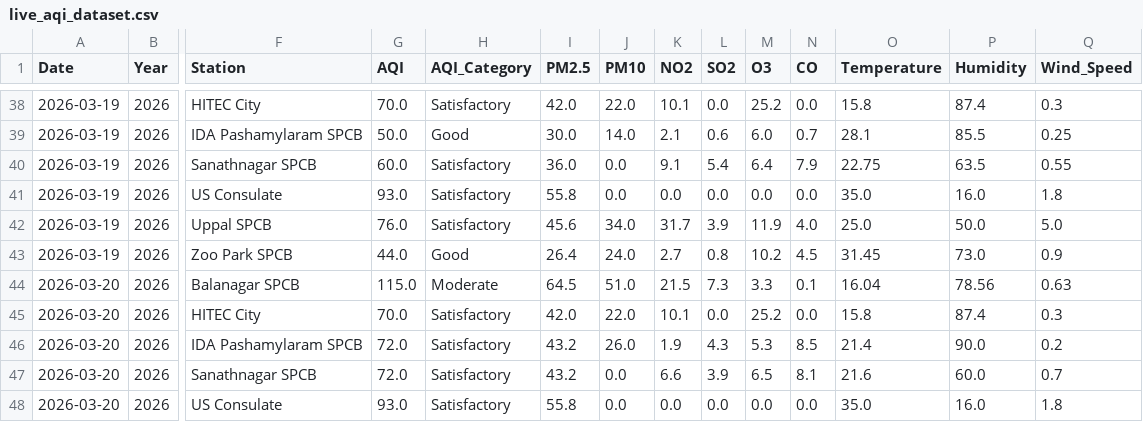
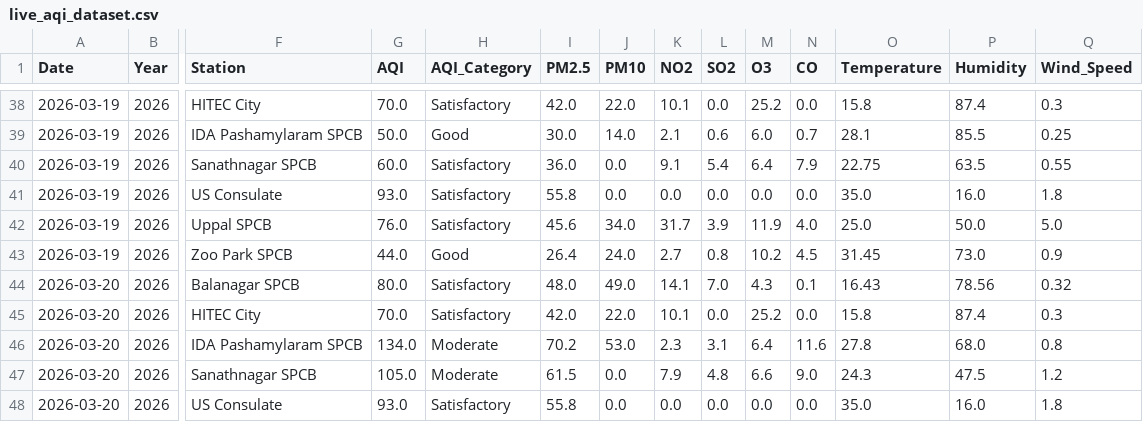
Before and after one commit to Rohan0639/aqi-prediction-ml, a CSV file: data/live_aqi_dataset.csv, drawn as a sheet; only a part is shown, gaps mark what is left out; the diff covers the shown part only; the diff names each change by its address in the sheet, - before the commit and + after, or states it on an @@ line.

```diff
--- a/data/live_aqi_dataset.csv
+++ b/data/live_aqi_dataset.csv
-G44 (AQI): 115.0
+G44 (AQI): 80.0
-H44 (AQI_Category): Moderate
+H44 (AQI_Category): Satisfactory
-I44 (PM2.5): 64.5
+I44 (PM2.5): 48.0
-J44 (PM10): 51.0
+J44 (PM10): 49.0
-K44 (NO2): 21.5
+K44 (NO2): 14.1
-L44 (SO2): 7.3
+L44 (SO2): 7.0
-M44 (O3): 3.3
+M44 (O3): 4.3
-O44 (Temperature): 16.04
+O44 (Temperature): 16.43
-Q44 (Wind_Speed): 0.63
+Q44 (Wind_Speed): 0.32
-G46 (AQI): 72.0
+G46 (AQI): 134.0
-H46:H47 (AQI_Category): Satisfactory
+H46:H47 (AQI_Category): Moderate
-I46 (PM2.5): 43.2
+I46 (PM2.5): 70.2
-J46 (PM10): 26.0
+J46 (PM10): 53.0
-K46 (NO2): 1.9
+K46 (NO2): 2.3
-L46 (SO2): 4.3
+L46 (SO2): 3.1
-M46 (O3): 5.3
+M46 (O3): 6.4
-N46 (CO): 8.5
+N46 (CO): 11.6
-O46 (Temperature): 21.4
+O46 (Temperature): 27.8
-P46 (Humidity): 90.0
+P46 (Humidity): 68.0
-Q46 (Wind_Speed): 0.2
+Q46 (Wind_Speed): 0.8
-G47 (AQI): 72.0
+G47 (AQI): 105.0
-I47 (PM2.5): 43.2
+I47 (PM2.5): 61.5
-K47 (NO2): 6.6
+K47 (NO2): 7.9
-L47 (SO2): 3.9
+L47 (SO2): 4.8
-M47 (O3): 6.5
+M47 (O3): 6.6
-N47 (CO): 8.1
+N47 (CO): 9.0
-O47 (Temperature): 21.6
+O47 (Temperature): 24.3
-P47 (Humidity): 60.0
+P47 (Humidity): 47.5
-Q47 (Wind_Speed): 0.7
+Q47 (Wind_Speed): 1.2
```
Also changed, not shown: 17 edited cells elsewhere in this file.
